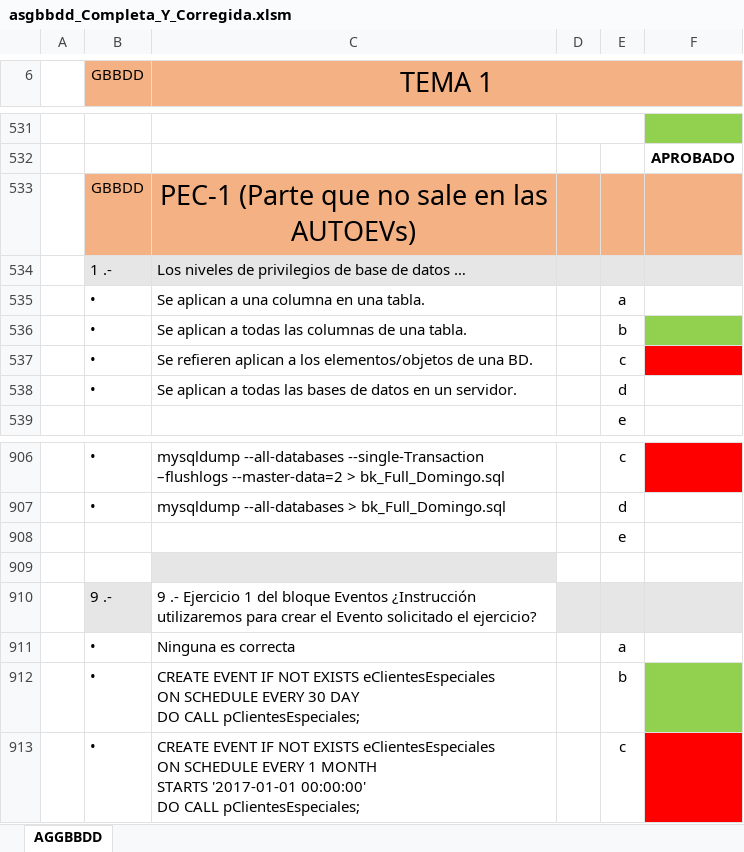
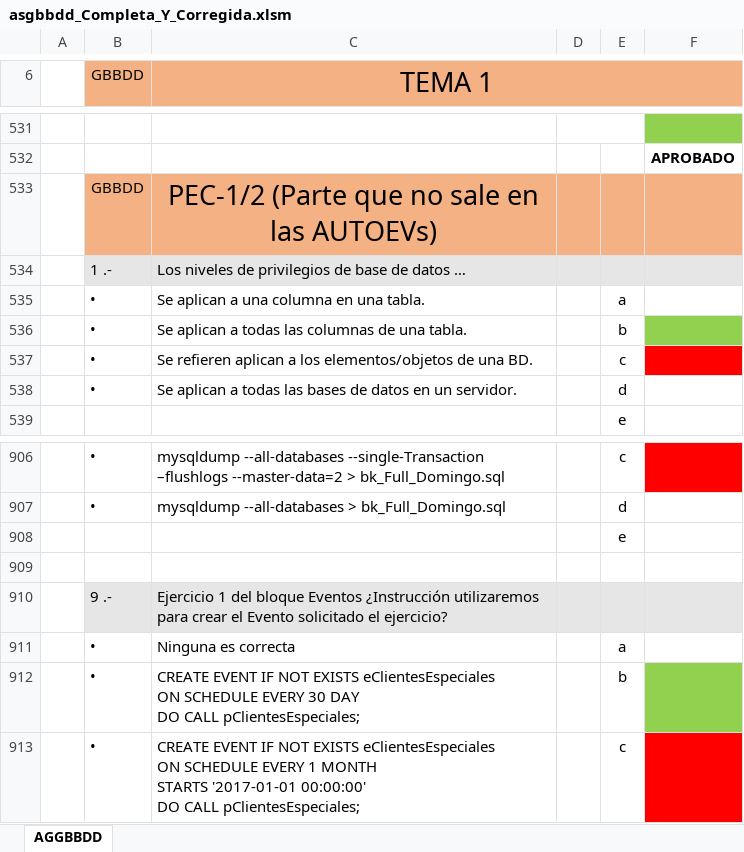
Before and after one commit to miavi/ASIR_UNED_AVANZADO, an Excel workbook: asgbbdd_Completa_Y_Corregida.xlsm, sheet AGGBBDD, drawn as a sheet; only a part is shown, gaps mark what is left out; values as stored, in another font and other column widths than the file's, no borders; charts and pictures not drawn; the diff covers the shown part only; the diff names each change by its address in the sheet, - before the commit and + after, or states it on an @@ line.

Commit message:
,,
,,,

```diff
--- a/asgbbdd_Completa_Y_Corregida.xlsm (sheet AGGBBDD)
+++ b/asgbbdd_Completa_Y_Corregida.xlsm (sheet AGGBBDD)
-C533 (TEMA 1): PEC-1 (Parte que no sale en las AUTOEVs)
+C533 (TEMA 1): PEC-1/2 (Parte que no sale en las AUTOEVs)
-C909 fill: #E7E6E6
+C909 fill: none
-C910 (TEMA 1): 9 .- Ejercicio 1…
+C910 (TEMA 1): Ejercicio 1…
-C910 fill: none
+C910 fill: #E7E6E6
```
Also changed, not shown: 5 hidden or unhidden rows and 12 edited cells elsewhere in this sheet, hidden cells.
